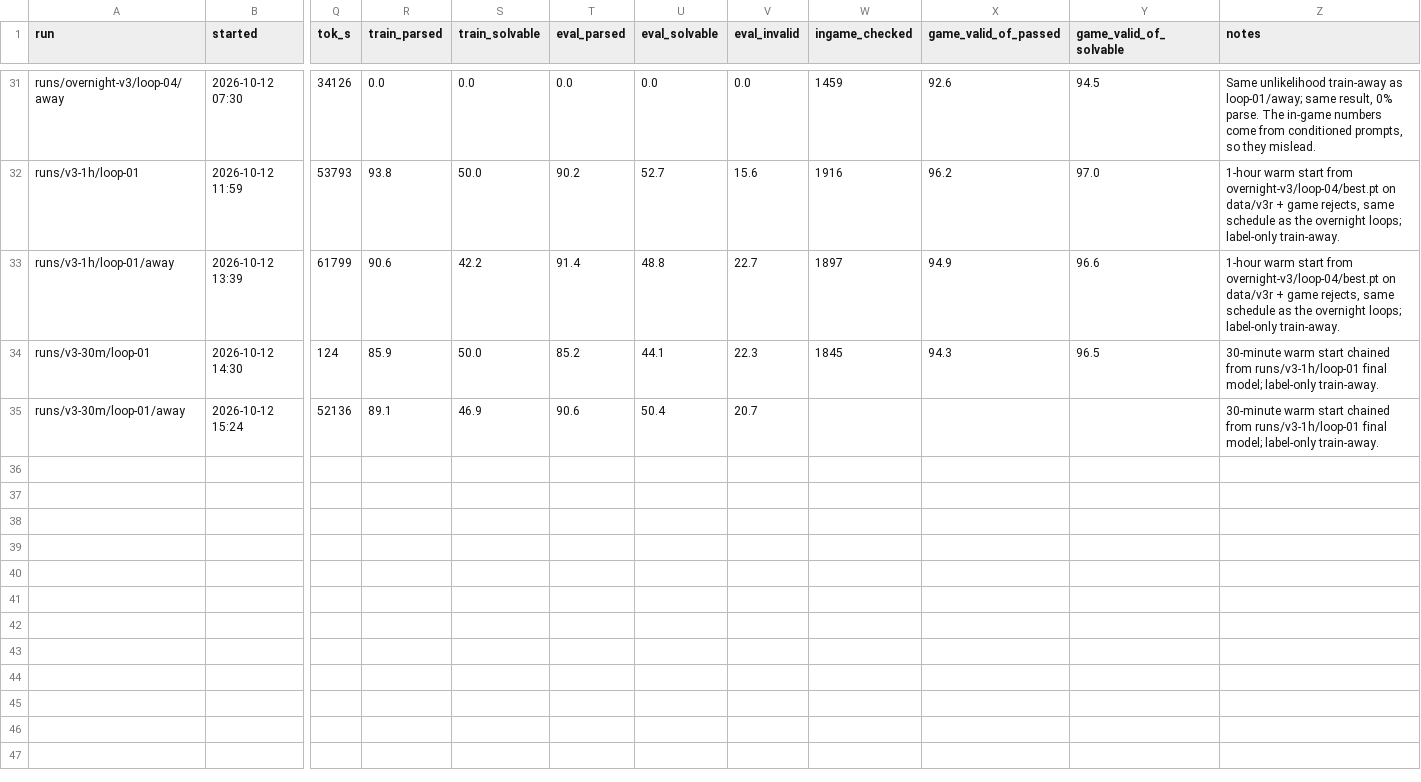
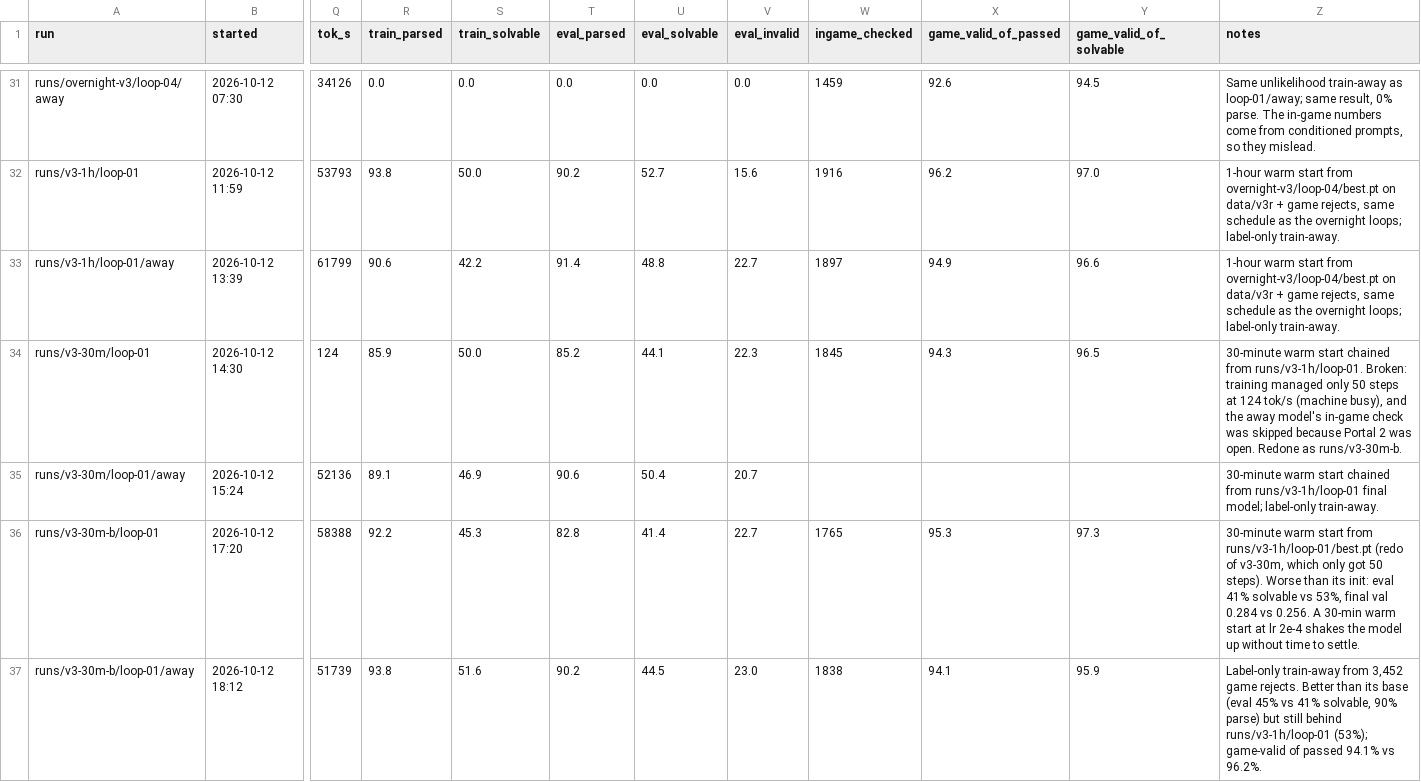
Before and after one commit to bitflora/tantalos, a CSV file: train/runs.csv, drawn as a sheet; only a part is shown, gaps mark what is left out; rows hold the shown columns only; the diff names each change by its address in the sheet, - before the commit and + after, or states it on an @@ line.

```diff
--- a/train/runs.csv
+++ b/train/runs.csv
-Z34 (notes): …chained from runs/v3-1h/loop-01 final model; label-only train-away.
+Z34 (notes): …chained from runs/v3-1h/loop-01. Broken: training managed only 50 steps at 124 tok/s (machine busy), and the away model's in-game check was skipped because Portal 2 was open. Redone as runs/v3-30m-b.
+row 36: runs/v3-30m-b/loop-01 | 2026-10-12 17:20 | 58388 | 92.2 | 45.3 | 82.8 | 41.4 | 22.7 | 1765 | 95.3 | 97.3 | 30-minute warm start from runs/v3-1h/loop-01/best.pt (redo of v3-30m, which only got 50 steps). Worse than its init: eval 41% solvable vs 53%, final val 0.284 vs 0.256. A 30-min warm start at lr 2e-4 shakes the model up without time to settle.
+row 37: runs/v3-30m-b/loop-01/away | 2026-10-12 18:12 | 51739 | 93.8 | 51.6 | 90.2 | 44.5 | 23.0 | 1838 | 94.1 | 95.9 | Label-only train-away from 3,452 game rejects. Better than its base (eval 45% vs 41% solvable, 90% parse) but still behind runs/v3-1h/loop-01 (53%); game-valid of passed 94.1% vs 96.2%.
```
